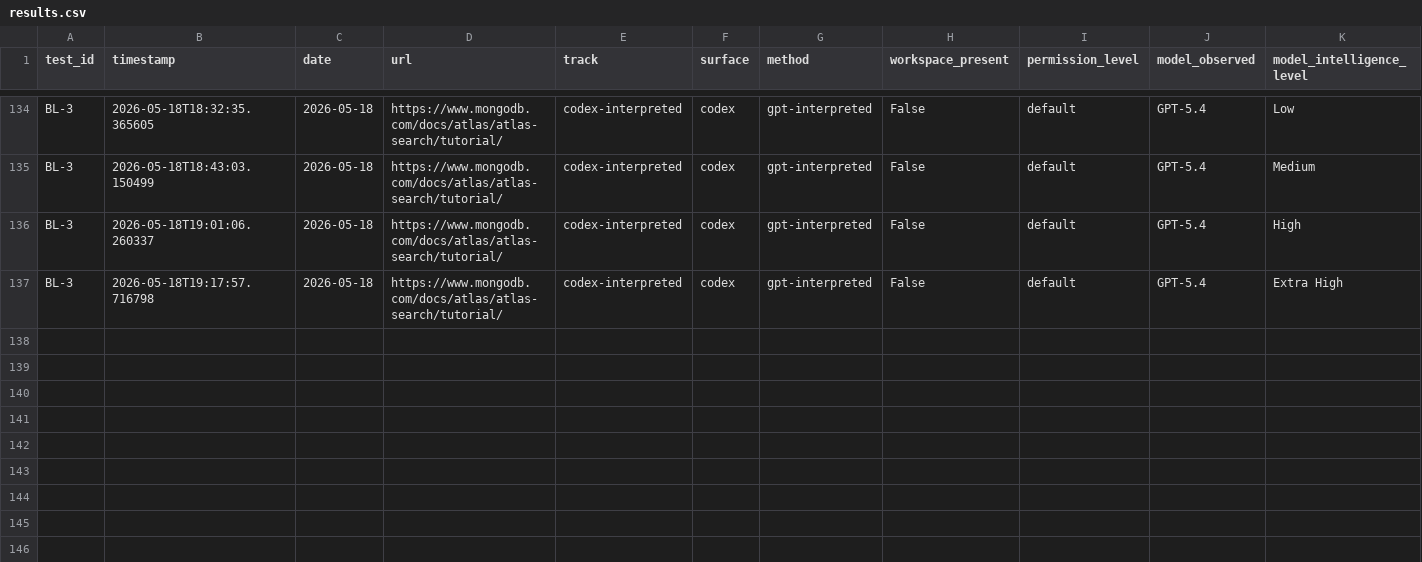
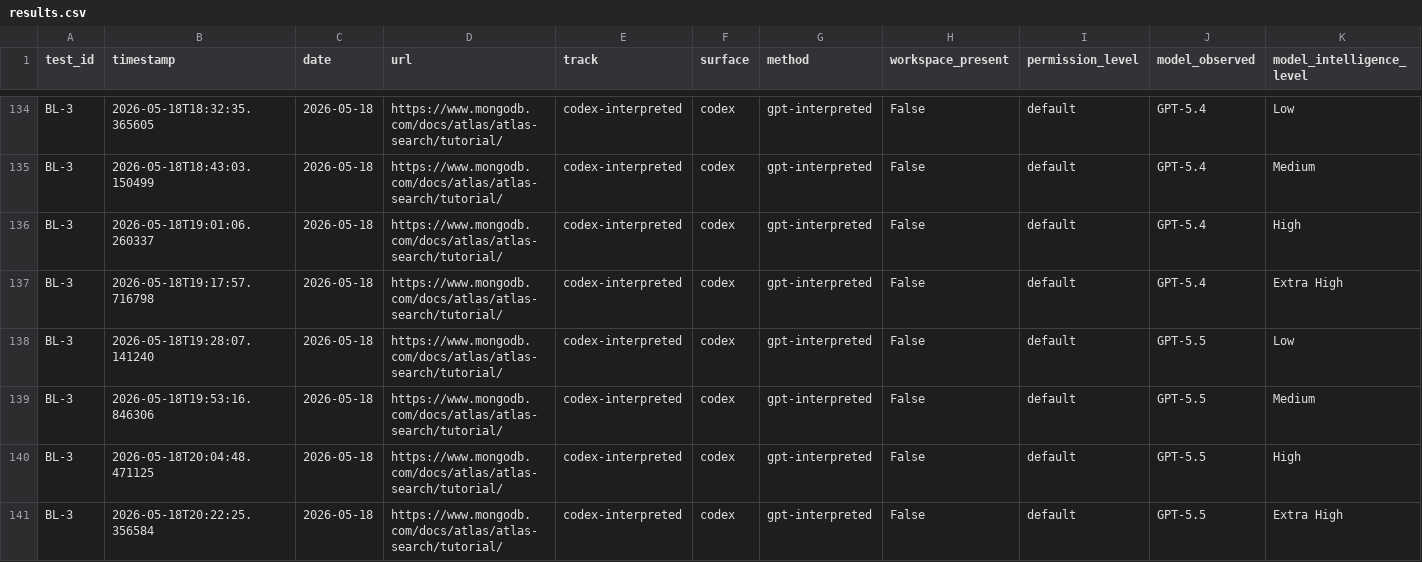
Before and after one commit to rhyannonjoy/agent-ecosystem-testing, a CSV file: open-ai-codex-web-search/results/codex-interpreted/results.csv, drawn as a sheet; only a part is shown, gaps mark what is left out; rows hold the shown columns only; the diff names each change by its address in the sheet, - before the commit and + after, or states it on an @@ line.

Commit message:
[add] GPT-5.5 results (Issue #159)

```diff
--- a/open-ai-codex-web-search/results/codex-interpreted/results.csv
+++ b/open-ai-codex-web-search/results/codex-interpreted/results.csv
+row 138: BL-3 | 2026-05-18T19:28:07.141240 | 2026-05-18 | https://www.mongodb.com/docs/atlas/atlas-search/tutorial/ | codex-interpreted | codex | gpt-interpreted | False | default | GPT-5.5 | Low
+row 139: BL-3 | 2026-05-18T19:53:16.846306 | 2026-05-18 | https://www.mongodb.com/docs/atlas/atlas-search/tutorial/ | codex-interpreted | codex | gpt-interpreted | False | default | GPT-5.5 | Medium
+row 140: BL-3 | 2026-05-18T20:04:48.471125 | 2026-05-18 | https://www.mongodb.com/docs/atlas/atlas-search/tutorial/ | codex-interpreted | codex | gpt-interpreted | False | default | GPT-5.5 | High
+row 141: BL-3 | 2026-05-18T20:22:25.356584 | 2026-05-18 | https://www.mongodb.com/docs/atlas/atlas-search/tutorial/ | codex-interpreted | codex | gpt-interpreted | False | default | GPT-5.5 | Extra High
```
Also changed, not shown: 1 other file.
